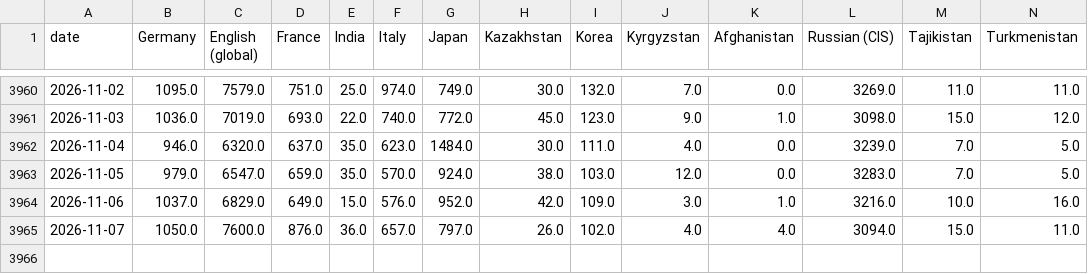
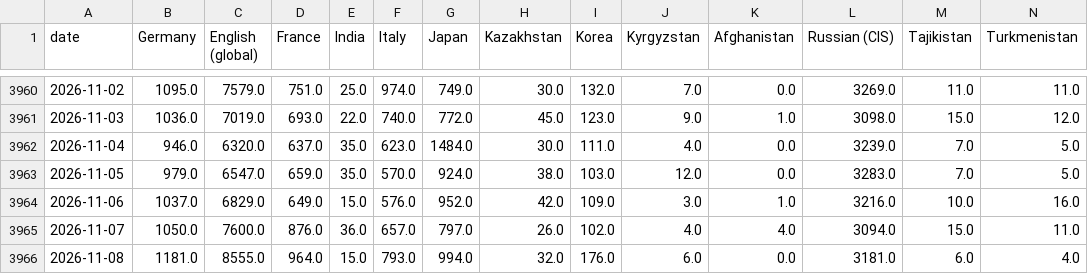
Before and after one commit to ismoiljonmominov8-stack/uzbekistan-tourism-monitor, a CSV file: docs/daily_views_by_market.csv, drawn as a sheet; only a part is shown, gaps mark what is left out; rows hold the shown columns only; the diff names each change by its address in the sheet, - before the commit and + after, or states it on an @@ line.

```diff
--- a/docs/daily_views_by_market.csv
+++ b/docs/daily_views_by_market.csv
+row 3966: 2026-11-08 | 1181.0 | 8555.0 | 964.0 | 15.0 | 793.0 | 994.0 | 32.0 | 176.0 | 6.0 | 0.0 | 3181.0 | 6.0 | 4.0
```
Also changed, not shown: 5 other files.
